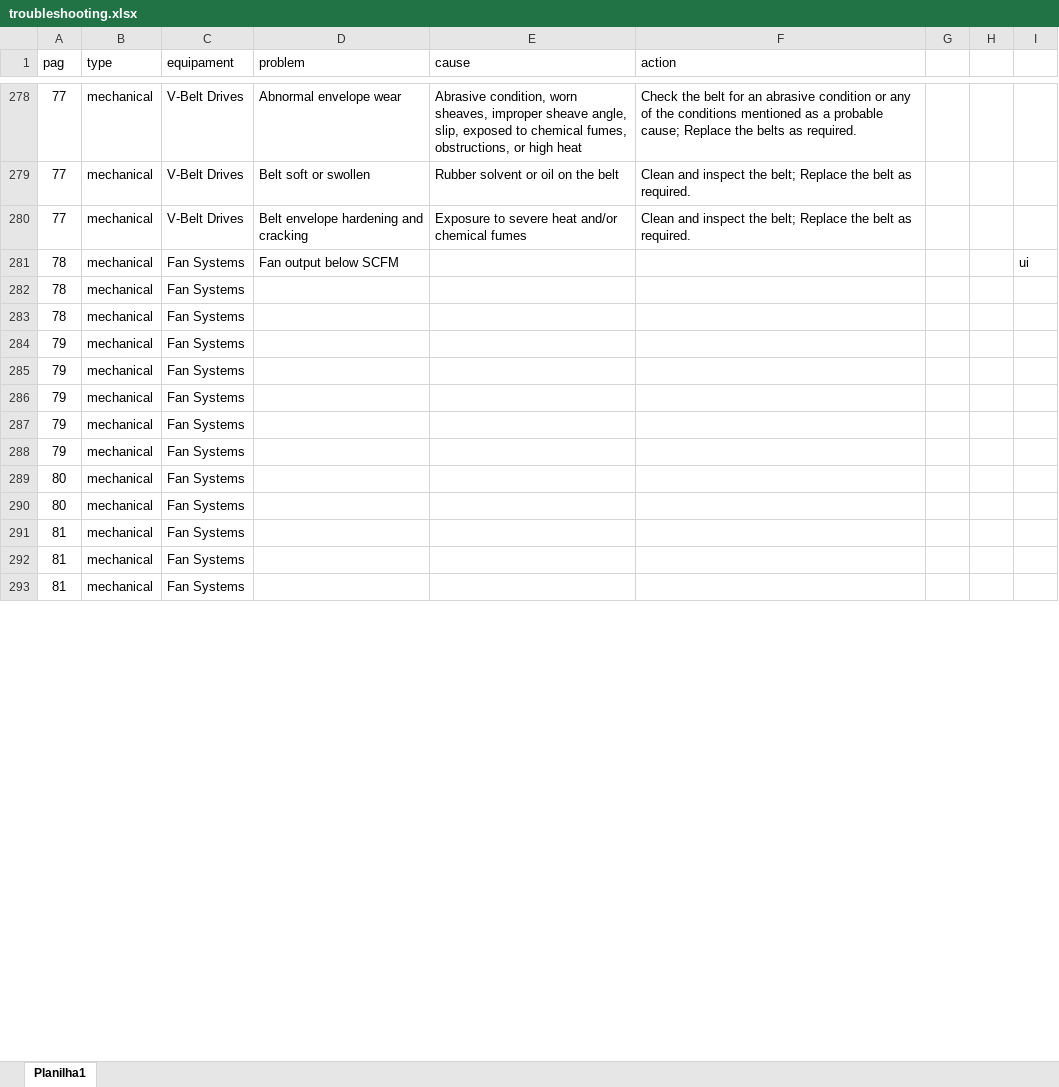
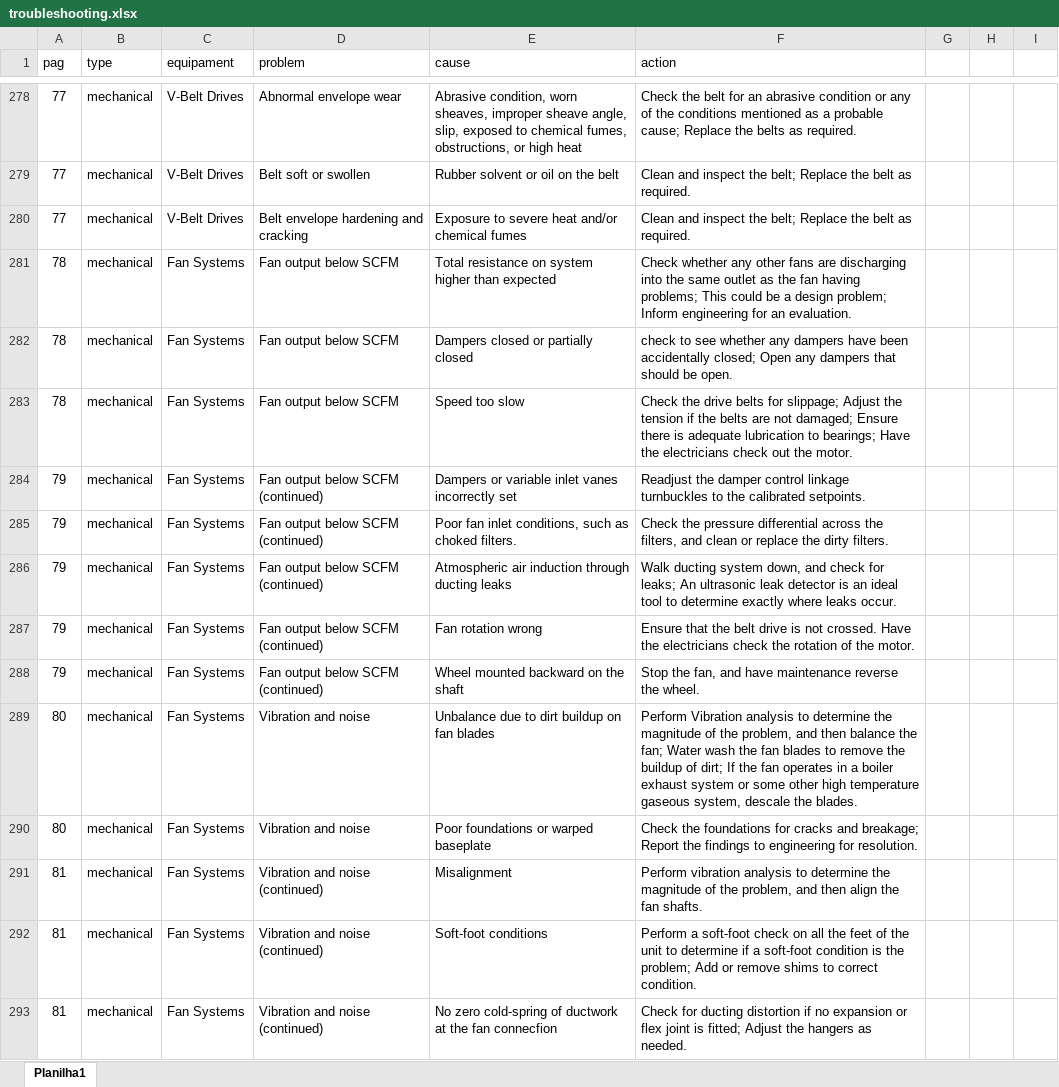
Before and after one commit to HerikMuller2002/chatbot_hipotese, an Excel workbook: documents/troubleshooting.xlsx, sheet Planilha1, drawn as a sheet; only a part is shown, gaps mark what is left out; values as stored, in another font and other column widths than the file's, no borders; table styles not drawn; the diff covers the shown part only; the diff names each change by its address in the sheet, - before the commit and + after, or states it on an @@ line.

Commit message:
sessão de mecânica finalizada

```diff
--- a/documents/troubleshooting.xlsx (sheet Planilha1)
+++ b/documents/troubleshooting.xlsx (sheet Planilha1)
-E281 (cause): (empty)
+E281 (cause): Total resistance on system higher than expected
-F281 (action): (empty)
+F281 (action): Check whether any other fans are discharging into the same outlet as the fan having problems; This could be a design problem; Inform engineering for an evaluation.
-I281: ui
+I281: (empty)
-D282:D283 (problem): (empty)
+D282:D283 (problem): Fan output below SCFM
-E282 (cause): (empty)
+E282 (cause): Dampers closed or partially closed
-F282 (action): (empty)
+F282 (action): check to see whether any dampers have been accidentally closed; Open any dampers that should be open.
-E283 (cause): (empty)
+E283 (cause): Speed too slow
-F283 (action): (empty)
+F283 (action): Check the drive belts for slippage; Adjust the tension if the belts are not damaged; Ensure there is adequate lubrication to bearings; Have the electricians check out the motor.
-D284:D288 (problem): (empty)
+D284:D288 (problem): Fan output below SCFM (continued)
-E284 (cause): (empty)
+E284 (cause): Dampers or variable inlet vanes incorrectly set
-F284 (action): (empty)
+F284 (action): Readjust the damper control linkage turnbuckles to the calibrated setpoints.
-E285 (cause): (empty)
+E285 (cause): Poor fan inlet conditions, such as choked filters.
-F285 (action): (empty)
+F285 (action): Check the pressure differential across the filters, and clean or replace the dirty filters.
-E286 (cause): (empty)
+E286 (cause): Atmospheric air induction through ducting leaks
-F286 (action): (empty)
+F286 (action): Walk ducting system down, and check for leaks; An ultrasonic leak detector is an ideal tool to determine exactly where leaks occur.
-E287 (cause): (empty)
+E287 (cause): Fan rotation wrong
-F287 (action): (empty)
+F287 (action): Ensure that the belt drive is not crossed. Have the electricians check the rotation of the motor.
-E288 (cause): (empty)
+E288 (cause): Wheel mounted backward on the shaft
-F288 (action): (empty)
+F288 (action): Stop the fan, and have maintenance reverse the wheel.
-D289:D290 (problem): (empty)
+D289:D290 (problem): Vibration and noise
-E289 (cause): (empty)
+E289 (cause): Unbalance due to dirt buildup on fan blades
-F289 (action): (empty)
+F289 (action): Perform Vibration analysis to determine the magnitude of the problem, and then balance the fan; Water wash the fan blades to remove the buildup of dirt; If the fan operates in a boiler exhaust system or some other high temperature gaseous system, descale the blades.
-E290 (cause): (empty)
+E290 (cause): Poor foundations or warped baseplate
-F290 (action): (empty)
+F290 (action): Check the foundations for cracks and breakage; Report the findings to engineering for resolution.
-D291:D293 (problem): (empty)
+D291:D293 (problem): Vibration and noise (continued)
-E291 (cause): (empty)
+E291 (cause): Misalignment
-F291 (action): (empty)
+F291 (action): Perform vibration analysis to determine the magnitude of the problem, and then align the fan shafts.
-E292 (cause): (empty)
+E292 (cause): Soft-foot conditions
-F292 (action): (empty)
+F292 (action): Perform a soft-foot check on all the feet of the unit to determine if a soft-foot condition is the problem; Add or remove shims to correct condition.
-E293 (cause): (empty)
+E293 (cause): No zero cold-spring of ductwork at the fan connecfion
-F293 (action): (empty)
+F293 (action): Check for ducting distortion if no expansion or flex joint is fitted; Adjust the hangers as needed.
```
Also changed, not shown: 43 added rows and 47 edited cells elsewhere in this sheet.
